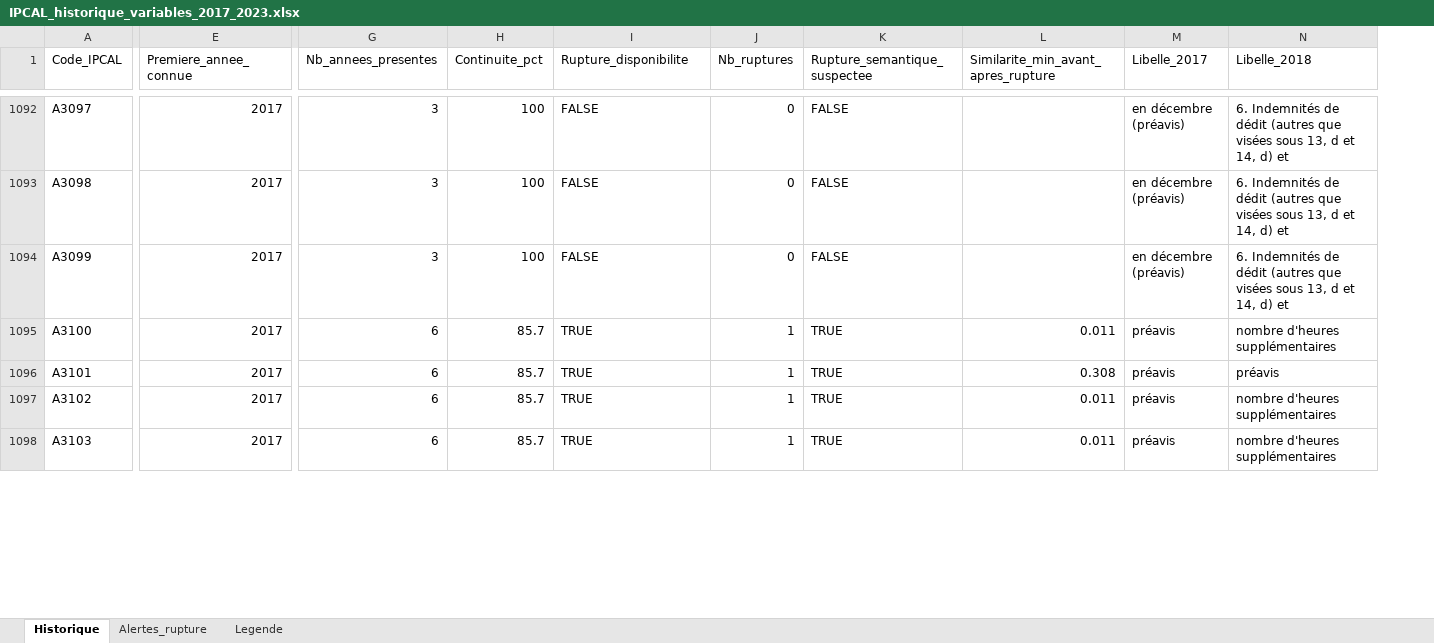
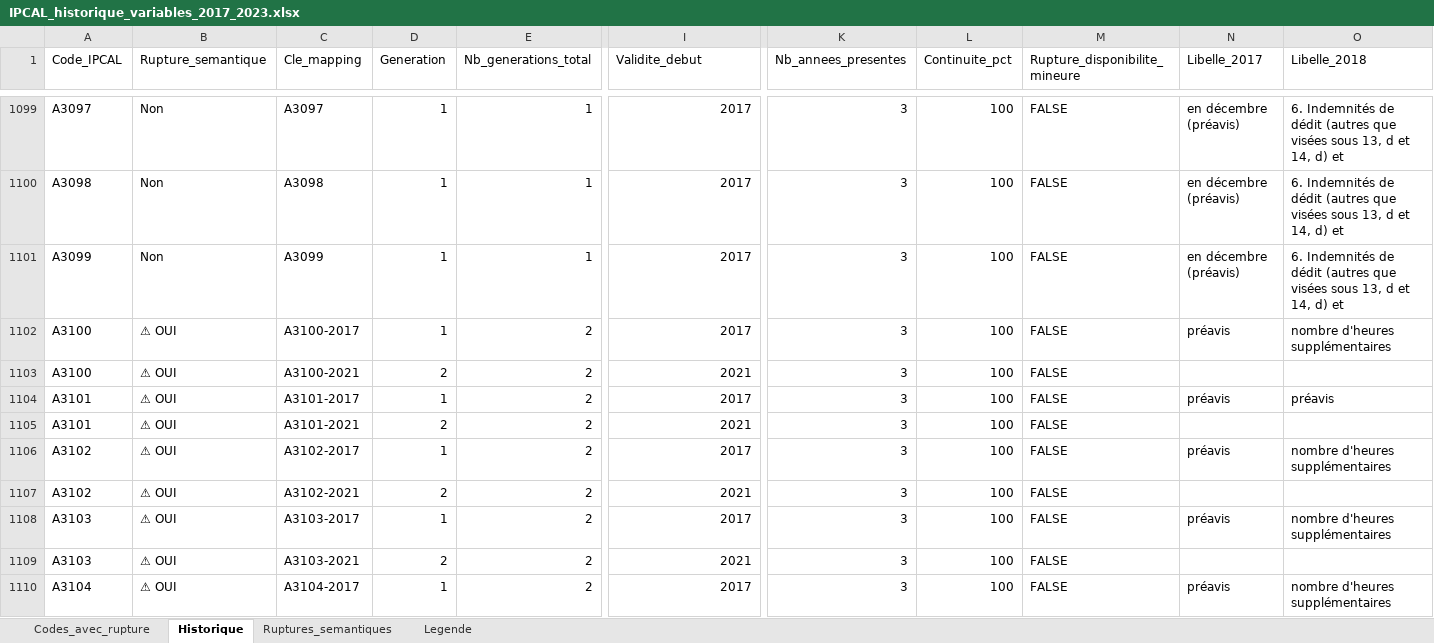
Before and after one commit to N0n3Z/dictionary, an Excel workbook: IPCAL_historique_variables_2017_2023.xlsx, sheet Historique, drawn as a sheet; only a part is shown, gaps mark what is left out; values as stored, in another font and other column widths than the file's, no cell formats; removed rows and columns are numbered as before the commit, all else as after; rows hold the shown columns only; the diff covers the shown part only; the diff names each change by its address in the sheet, - before the commit and + after, or states it on an @@ line.

```diff
--- a/IPCAL_historique_variables_2017_2023.xlsx (sheet Historique)
+++ b/IPCAL_historique_variables_2017_2023.xlsx (sheet Historique)
-sheet tab: Alertes_rupture
+sheet tab: Codes_avec_rupture
+sheet tab: Ruptures_semantiques
+column B (Rupture_semantique), rows 1099-1101: all Non; rows 1103-1104: ⚠ OUI | ⚠ OUI; row 1107: ⚠ OUI; row 1109: ⚠ OUI
+column C (Cle_mapping), rows 1099-1101: A3097 | A3098 | A3099; rows 1103-1104: A3100-2021 | A3101-2017; row 1107: A3102-2021; row 1109: A3103-2021
+column D (Generation), rows 1099-1101: all 1; rows 1103-1104: 2 | 1; row 1107: 2; row 1109: 2
+column E (Nb_generations_total), rows 1099-1101: all 1; rows 1103-1104: 2 | 2; row 1107: 2; row 1109: 2
-column J (Nb_ruptures), rows 1092-1098: 0 | 0 | 0 | 1 | 1 | 1 | 1
-column K (Rupture_semantique_suspectee), rows 1092-1098: FALSE | FALSE | FALSE | TRUE | TRUE | TRUE | TRUE
-column L, row 1: Similarite_min_avant_apres_rupture; rows 1095-1098: 0.011 | 0.308 | 0.011 | 0.011
-I1: Premiere_annee_connue
+I1: Validite_debut
-M1: Rupture_disponibilite
+M1: Rupture_disponibilite_mineure
+row 1102: A3100 | ⚠ OUI | A3100-2017 | 1 | 2 | 2017 | 3 | 100 | FALSE | préavis | nombre d'heures supplémentaires
-I1103 (Validite_debut): 2017
+I1103 (Validite_debut): 2021
-K1103:K1104 (Nb_annees_presentes): 6
+K1103:K1104 (Nb_annees_presentes): 3
-L1103:L1104 (Continuite_pct): 85.7
+L1103:L1104 (Continuite_pct): 100
-M1103:M1104 (Rupture_disponibilite_mineure): TRUE
+M1103:M1104 (Rupture_disponibilite_mineure): FALSE
-N1103 (Libelle_2017): préavis
+N1103 (Libelle_2017): (empty)
-O1103 (Libelle_2018): nombre d'heures supplémentaires
+O1103 (Libelle_2018): (empty)
+row 1105: A3101 | ⚠ OUI | A3101-2021 | 2 | 2 | 2021 | 3 | 100 | FALSE
+row 1106: A3102 | ⚠ OUI | A3102-2017 | 1 | 2 | 2017 | 3 | 100 | FALSE | préavis | nombre d'heures supplémentaires
-I1107 (Validite_debut): 2017
+I1107 (Validite_debut): 2021
-K1107 (Nb_annees_presentes): 6
+K1107 (Nb_annees_presentes): 3
-L1107 (Continuite_pct): 85.7
+L1107 (Continuite_pct): 100
-M1107 (Rupture_disponibilite_mineure): TRUE
+M1107 (Rupture_disponibilite_mineure): FALSE
-N1107 (Libelle_2017): préavis
+N1107 (Libelle_2017): (empty)
-O1107 (Libelle_2018): nombre d'heures supplémentaires
+O1107 (Libelle_2018): (empty)
+row 1108: A3103 | ⚠ OUI | A3103-2017 | 1 | 2 | 2017 | 3 | 100 | FALSE | préavis | nombre d'heures supplémentaires
-I1109 (Validite_debut): 2017
+I1109 (Validite_debut): 2021
-K1109 (Nb_annees_presentes): 6
+K1109 (Nb_annees_presentes): 3
-L1109 (Continuite_pct): 85.7
+L1109 (Continuite_pct): 100
-M1109 (Rupture_disponibilite_mineure): TRUE
+M1109 (Rupture_disponibilite_mineure): FALSE
-N1109 (Libelle_2017): préavis
+N1109 (Libelle_2017): (empty)
-O1109 (Libelle_2018): nombre d'heures supplémentaires
+O1109 (Libelle_2018): (empty)
+row 1110: A3104 | ⚠ OUI | A3104-2017 | 1 | 2 | 2017 | 3 | 100 | FALSE | préavis | nombre d'heures supplémentaires
```
Also changed, not shown: 71 added rows and 432 edited cells elsewhere in this sheet, sheet Legende, cell formats, 3 other files.
